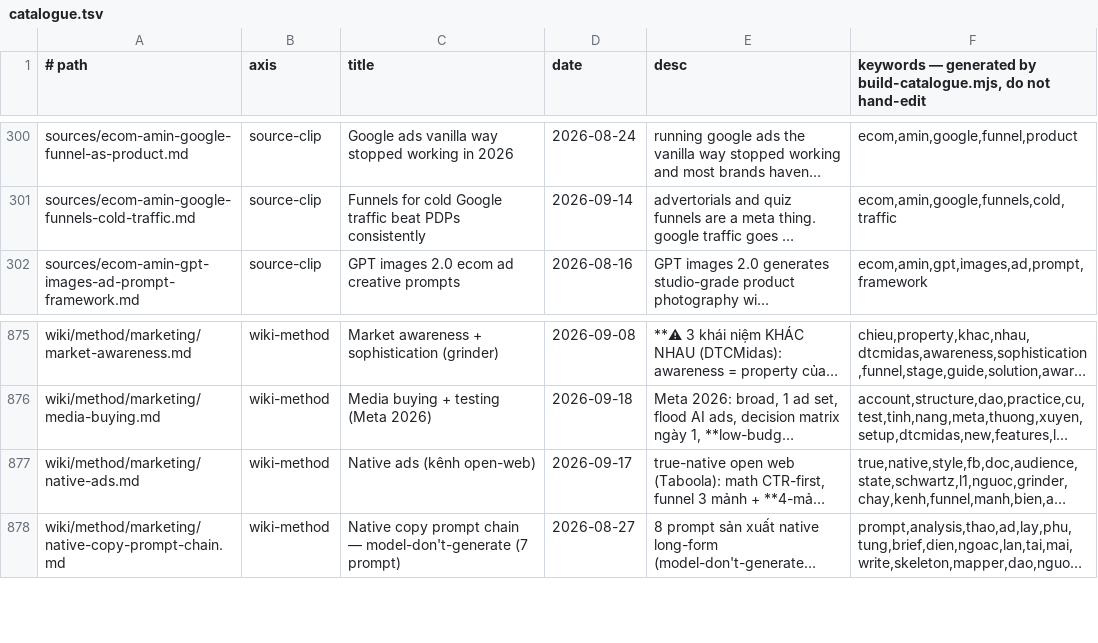
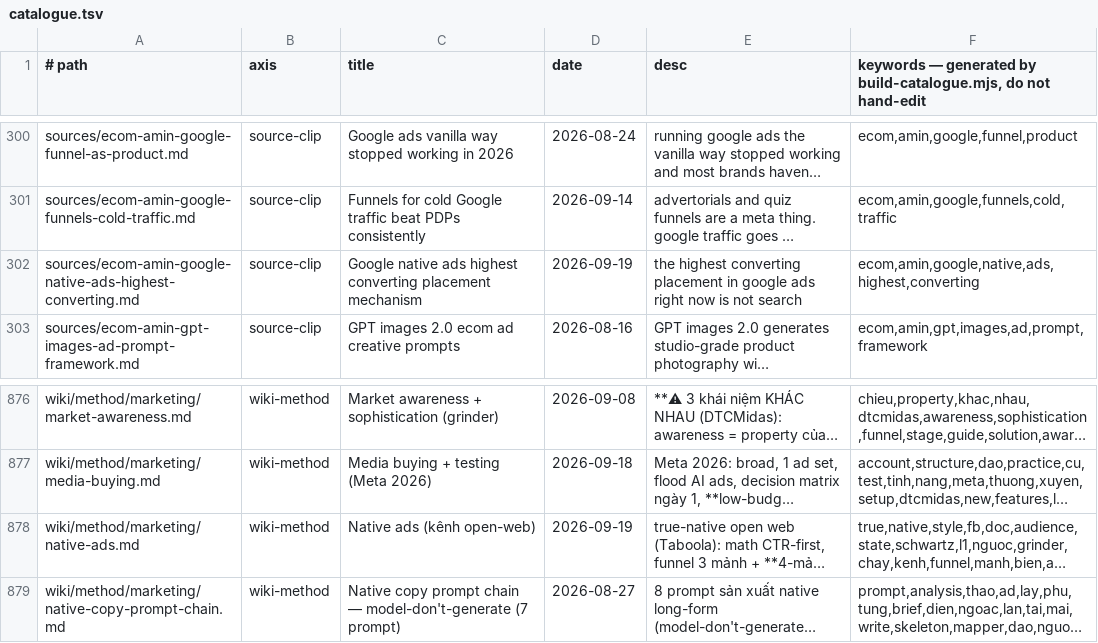
Before and after one commit to unicorn-monster/obsidian-huy, a TSV file: .brain/catalogue.tsv, drawn as a sheet; only a part is shown, gaps mark what is left out; long unchanged cells end in …; addresses are those after the commit; the diff names each change by its address in the sheet, - before the commit and + after, or states it on an @@ line.

```diff
--- a/.brain/catalogue.tsv
+++ b/.brain/catalogue.tsv
+row 302: sources/ecom-amin-google-native-ads-highest-converting.md | source-clip | Google native ads highest converting placement mechanism | 2026-09-19 | the highest converting placement in google ads right now is not search | ecom,amin,google,native,ads,highest,converting
-D878 (date): 2026-09-17
+D878 (date): 2026-09-19
```
Also changed, not shown: 2 other files.
